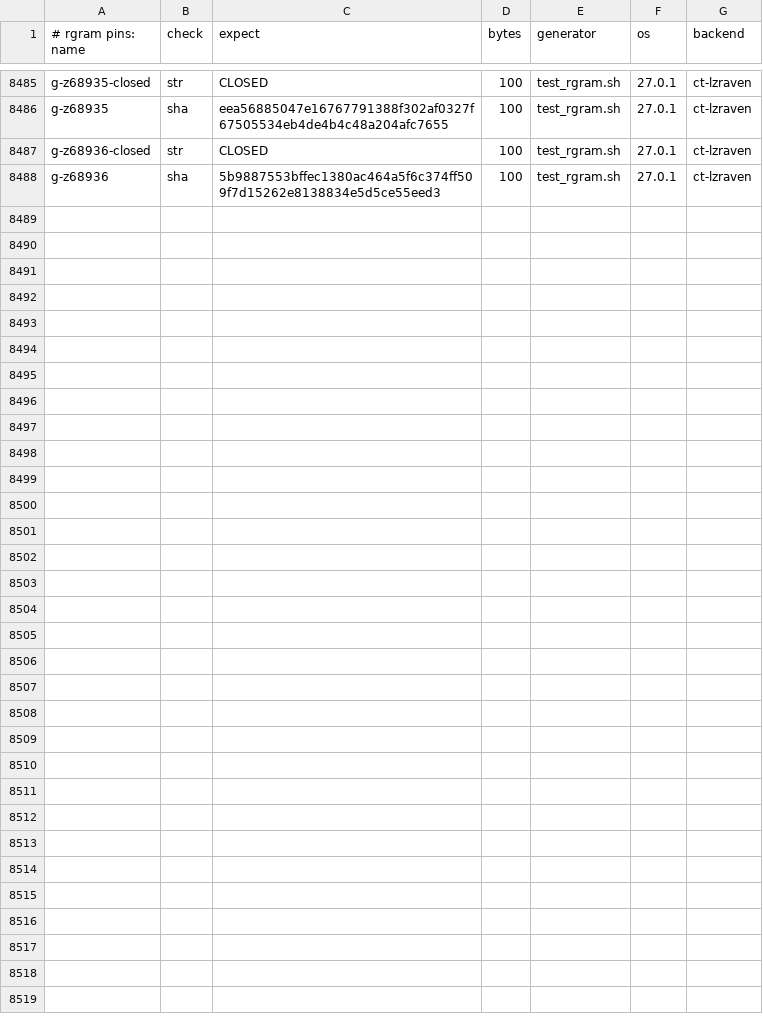
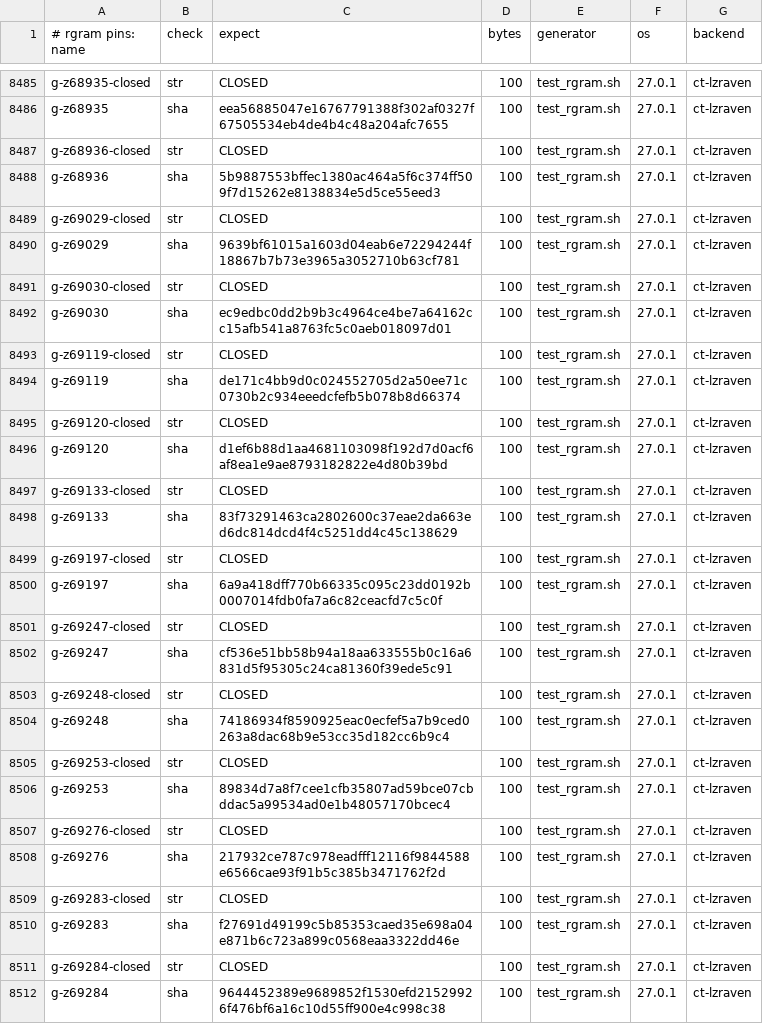
Before and after one commit to mrowlinson/applearchive-cleanroom, a CSV file: vectors/rgram-PINS.csv, drawn as a sheet; only a part is shown, gaps mark what is left out.

```diff
--- a/vectors/rgram-PINS.csv
+++ b/vectors/rgram-PINS.csv
@@ -8488 +8488,25 @@ g-z68936-closed,str,CLOSED,100,test_rgram.sh,27.0.1,ct-lzraven
 g-z68936,sha,5b9887553bffec1380ac464a5f6c374ff509f7d15262e8138834e5d5ce55eed3,100,test_rgram.sh,27.0.1,ct-lzraven
+g-z69029-closed,str,CLOSED,100,test_rgram.sh,27.0.1,ct-lzraven
+g-z69029,sha,9639bf61015a1603d04eab6e72294244f18867b7b73e3965a3052710b63cf781,100,test_rgram.sh,27.0.1,ct-lzraven
+g-z69030-closed,str,CLOSED,100,test_rgram.sh,27.0.1,ct-lzraven
+g-z69030,sha,ec9edbc0dd2b9b3c4964ce4be7a64162cc15afb541a8763fc5c0aeb018097d01,100,test_rgram.sh,27.0.1,ct-lzraven
+g-z69119-closed,str,CLOSED,100,test_rgram.sh,27.0.1,ct-lzraven
+g-z69119,sha,de171c4bb9d0c024552705d2a50ee71c0730b2c934eeedcfefb5b078b8d66374,100,test_rgram.sh,27.0.1,ct-lzraven
+g-z69120-closed,str,CLOSED,100,test_rgram.sh,27.0.1,ct-lzraven
+g-z69120,sha,d1ef6b88d1aa4681103098f192d7d0acf6af8ea1e9ae8793182822e4d80b39bd,100,test_rgram.sh,27.0.1,ct-lzraven
+g-z69133-closed,str,CLOSED,100,test_rgram.sh,27.0.1,ct-lzraven
+g-z69133,sha,83f73291463ca2802600c37eae2da663ed6dc814dcd4f4c5251dd4c45c138629,100,test_rgram.sh,27.0.1,ct-lzraven
+g-z69197-closed,str,CLOSED,100,test_rgram.sh,27.0.1,ct-lzraven
+g-z69197,sha,6a9a418dff770b66335c095c23dd0192b0007014fdb0fa7a6c82ceacfd7c5c0f,100,test_rgram.sh,27.0.1,ct-lzraven
+g-z69247-closed,str,CLOSED,100,test_rgram.sh,27.0.1,ct-lzraven
+g-z69247,sha,cf536e51bb58b94a18aa633555b0c16a6831d5f95305c24ca81360f39ede5c91,100,test_rgram.sh,27.0.1,ct-lzraven
+g-z69248-closed,str,CLOSED,100,test_rgram.sh,27.0.1,ct-lzraven
+g-z69248,sha,74186934f8590925eac0ecfef5a7b9ced0263a8dac68b9e53cc35d182cc6b9c4,100,test_rgram.sh,27.0.1,ct-lzraven
+g-z69253-closed,str,CLOSED,100,test_rgram.sh,27.0.1,ct-lzraven
+g-z69253,sha,89834d7a8f7cee1cfb35807ad59bce07cbddac5a99534ad0e1b48057170bcec4,100,test_rgram.sh,27.0.1,ct-lzraven
+g-z69276-closed,str,CLOSED,100,test_rgram.sh,27.0.1,ct-lzraven
+g-z69276,sha,217932ce787c978eadfff12116f9844588e6566cae93f91b5c385b3471762f2d,100,test_rgram.sh,27.0.1,ct-lzraven
+g-z69283-closed,str,CLOSED,100,test_rgram.sh,27.0.1,ct-lzraven
+g-z69283,sha,f27691d49199c5b85353caed35e698a04e871b6c723a899c0568eaa3322dd46e,100,test_rgram.sh,27.0.1,ct-lzraven
+g-z69284-closed,str,CLOSED,100,test_rgram.sh,27.0.1,ct-lzraven
+g-z69284,sha,9644452389e9689852f1530efd21529926f476bf6a16c10d55ff900e4c998c38,100,test_rgram.sh,27.0.1,ct-lzraven
```
Also changed, not shown: 2 other files.
